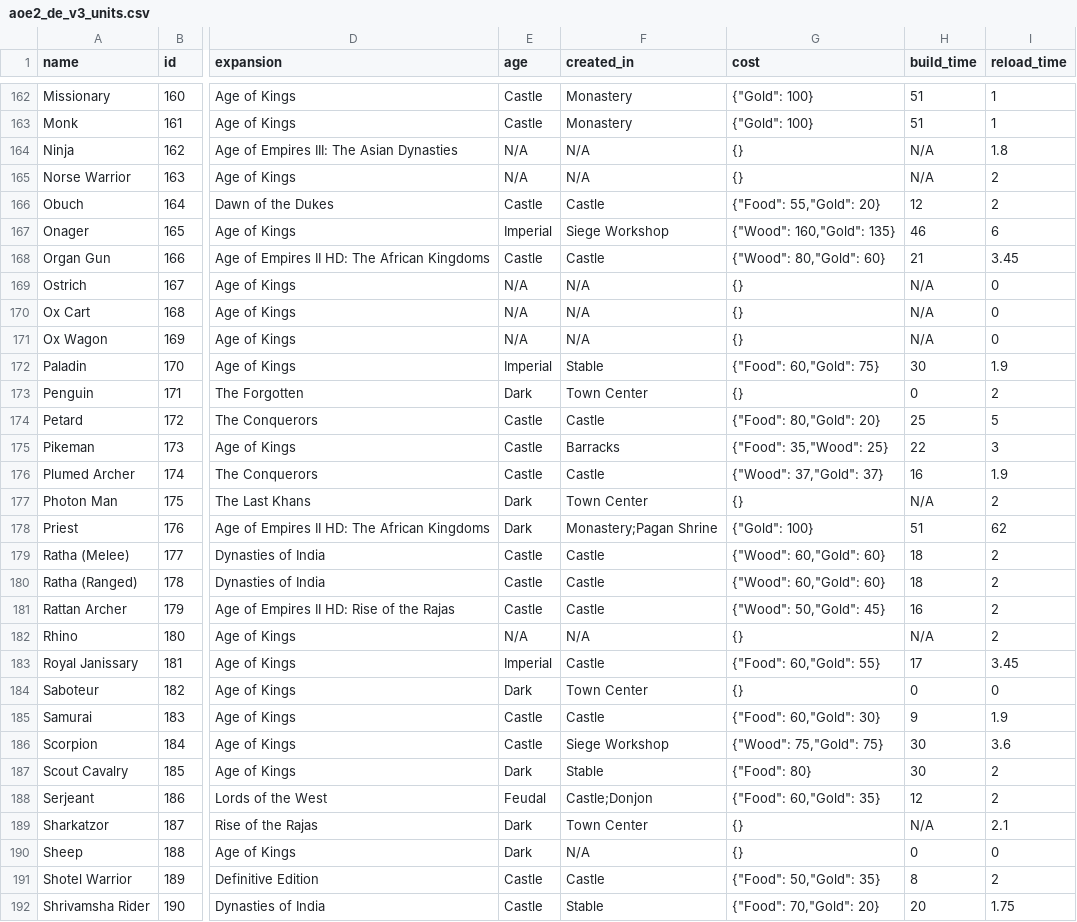
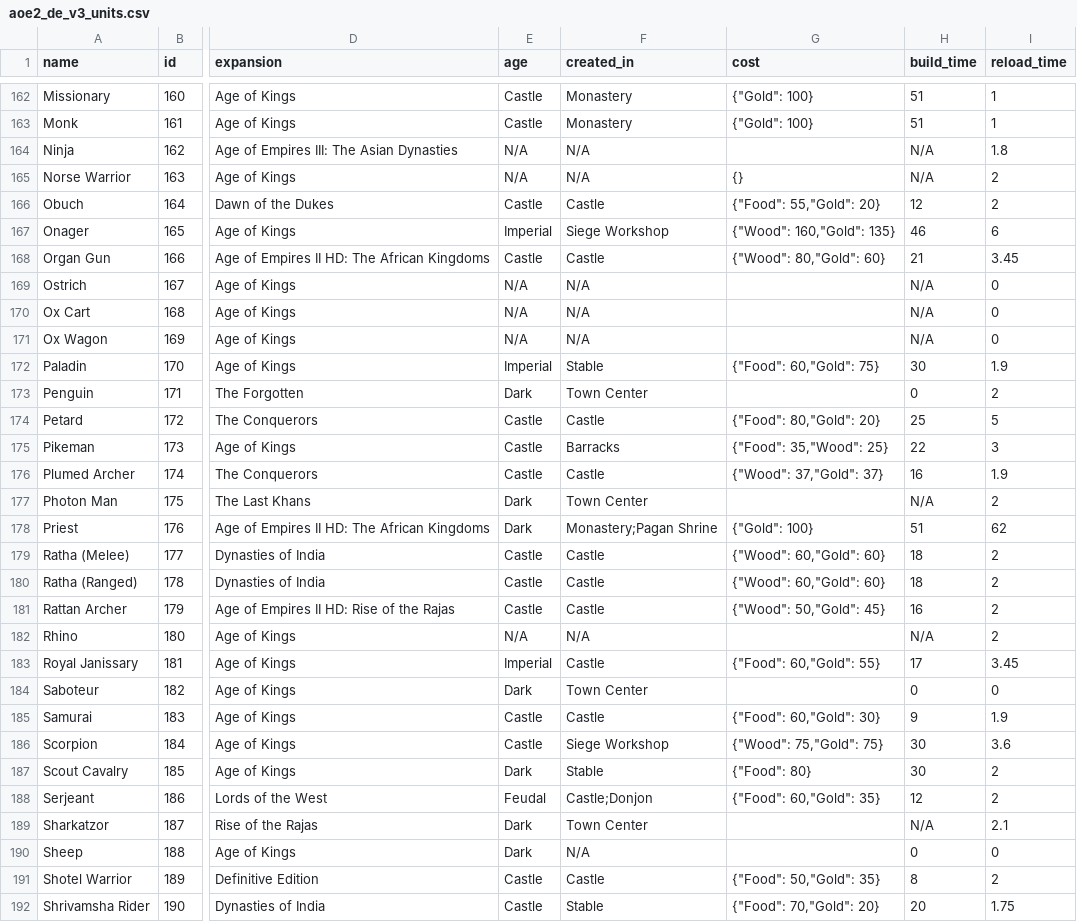
Before and after one commit to edman3d/ageofinfo-gcp, a CSV file: src/data/rawData/aoe2_de_v3_units.csv, drawn as a sheet; only a part is shown, gaps mark what is left out; the diff covers the shown part only; the diff names each change by its address in the sheet, - before the commit and + after, or states it on an @@ line.

Commit message:
unit cost validation

```diff
--- a/src/data/rawData/aoe2_de_v3_units.csv
+++ b/src/data/rawData/aoe2_de_v3_units.csv
-G164 (cost): {}
+G164 (cost): (empty)
-G169:G171 (cost): {}
+G169:G171 (cost): (empty)
-G173 (cost): {}
+G173 (cost): (empty)
-G177 (cost): {}
+G177 (cost): (empty)
-G182 (cost): {}
+G182 (cost): (empty)
-G184 (cost): {}
+G184 (cost): (empty)
-G189:G190 (cost): {}
+G189:G190 (cost): (empty)
```
Also changed, not shown: 40 edited cells elsewhere in this file, 3 other files.
